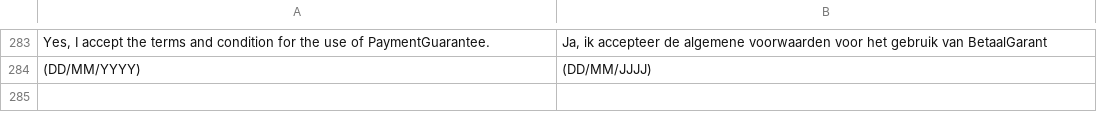
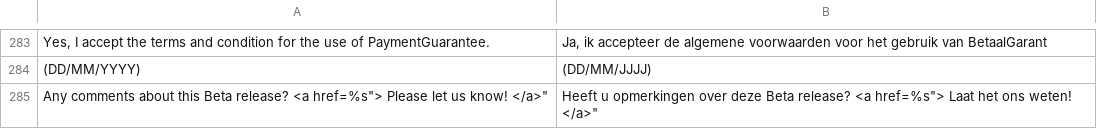
Before and after one commit to wouter-toppershops/buckaroo-magento2, a CSV file: i18n/nl_NL.csv, drawn as a sheet; only a part is shown, gaps mark what is left out.

```diff
--- a/i18n/nl_NL.csv
+++ b/i18n/nl_NL.csv
@@ -284 +284,2 @@
 "(DD/MM/YYYY)","(DD/MM/JJJJ)"
+"Any comments about this Beta release? <a href="%s"> Please let us know! </a>","Heeft u opmerkingen over deze Beta release? <a href="%s"> Laat het ons weten! </a>"
```
Also changed, not shown: 1 other file.
